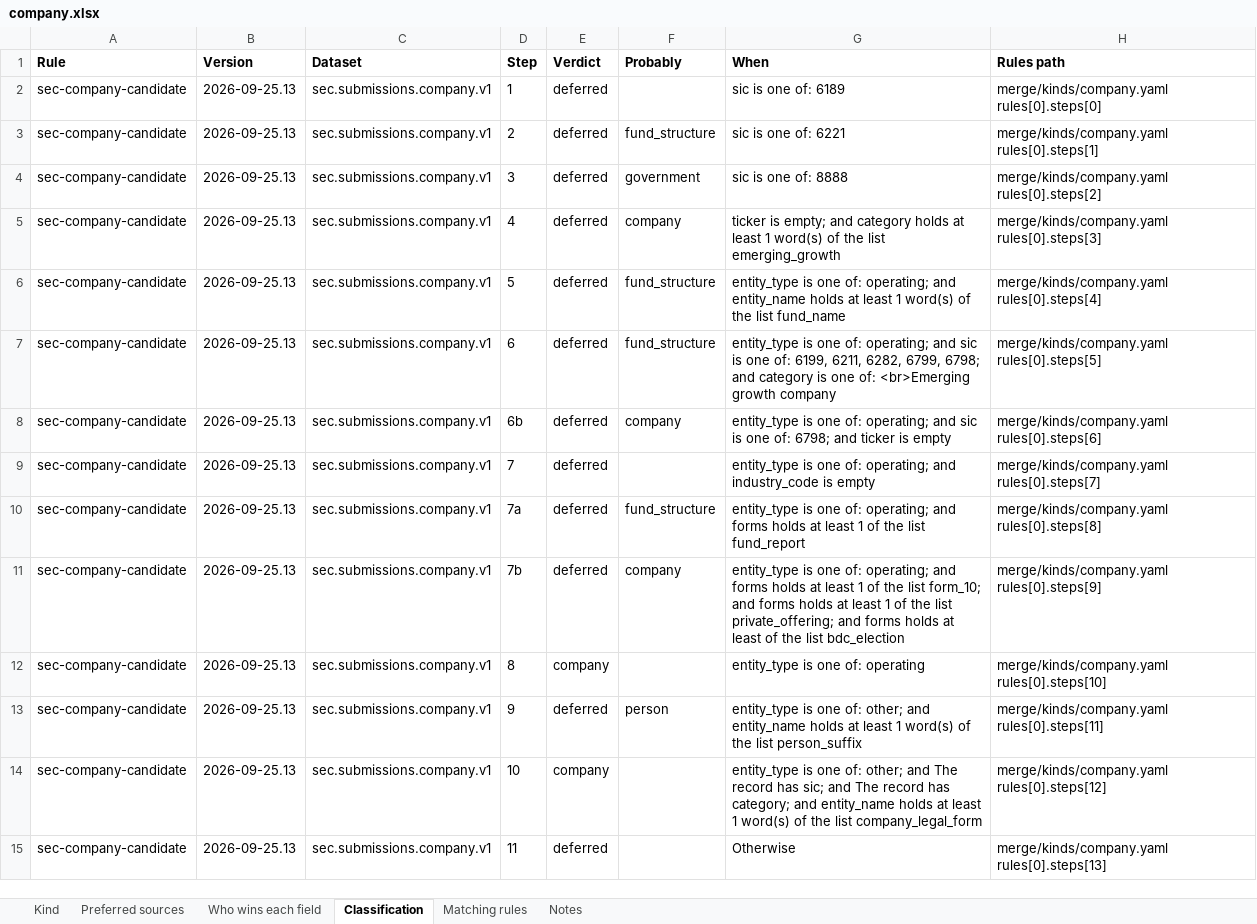
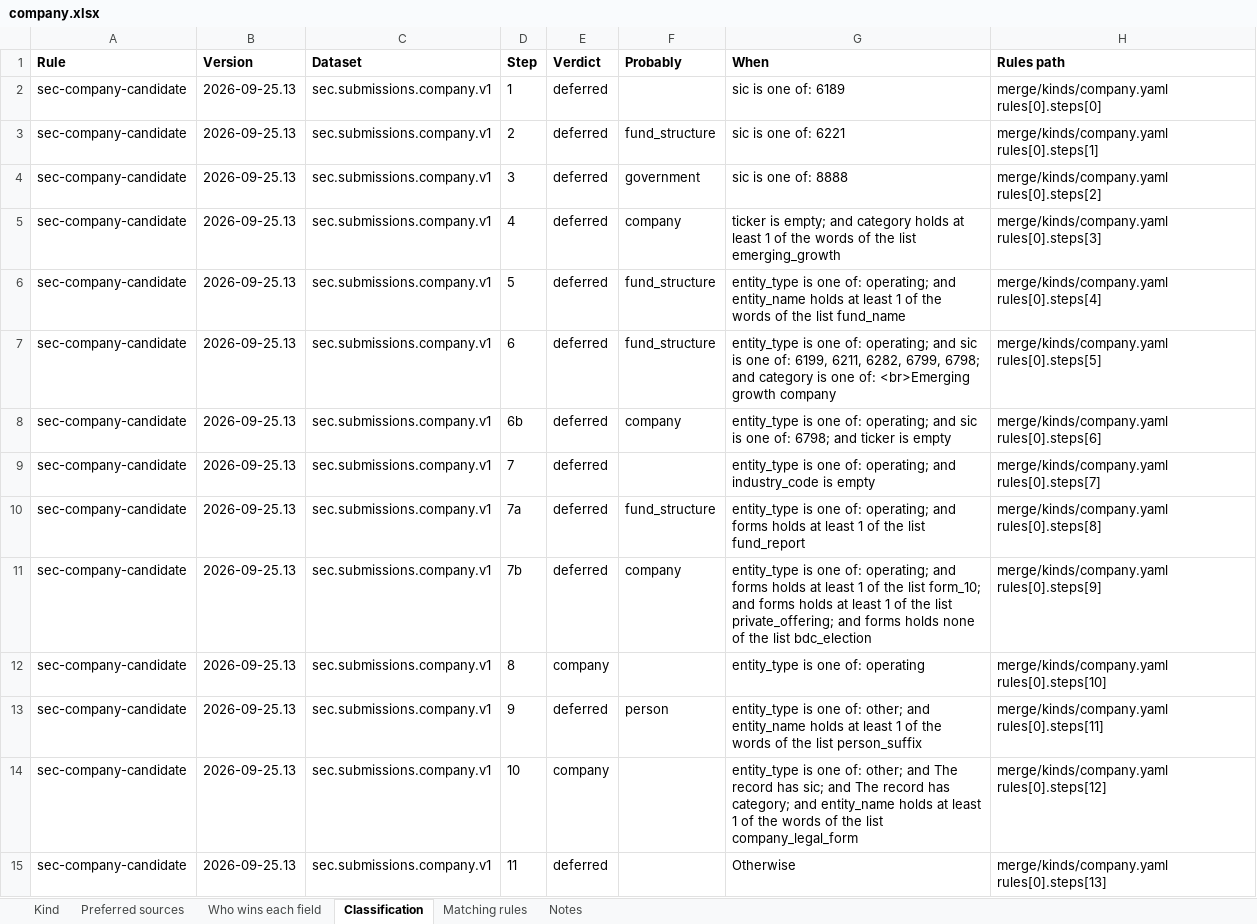
Before and after one commit to paulananth/edgartools-platform, an Excel workbook: rules/merge/kinds/company.xlsx, sheet Classification, drawn as a sheet; values as stored, in another font and other column widths than the file's, no borders; the diff names each change by its address in the sheet, - before the commit and + after, or states it on an @@ line.

```diff
--- a/rules/merge/kinds/company.xlsx (sheet Classification)
+++ b/rules/merge/kinds/company.xlsx (sheet Classification)
-G5 (When): …least 1 word(s) of the…
+G5 (When): …least 1 of the words of the…
-G6 (When): …least 1 word(s) of the…
+G6 (When): …least 1 of the words of the…
-G11 (When): …forms holds at least of the…
+G11 (When): …forms holds none of the…
-G13 (When): …least 1 word(s) of the…
+G13 (When): …least 1 of the words of the…
-G14 (When): …least 1 word(s) of the…
+G14 (When): …least 1 of the words of the…
```
Also changed, not shown: rules/merge/kinds/person.xlsx, 4 other files.
